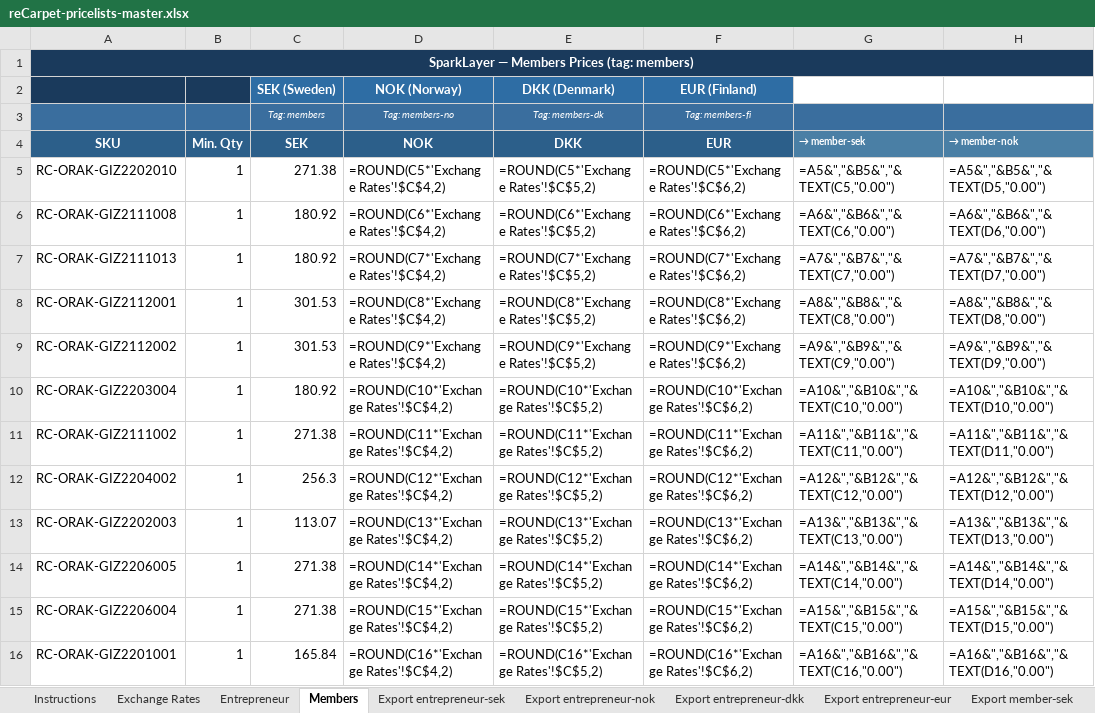
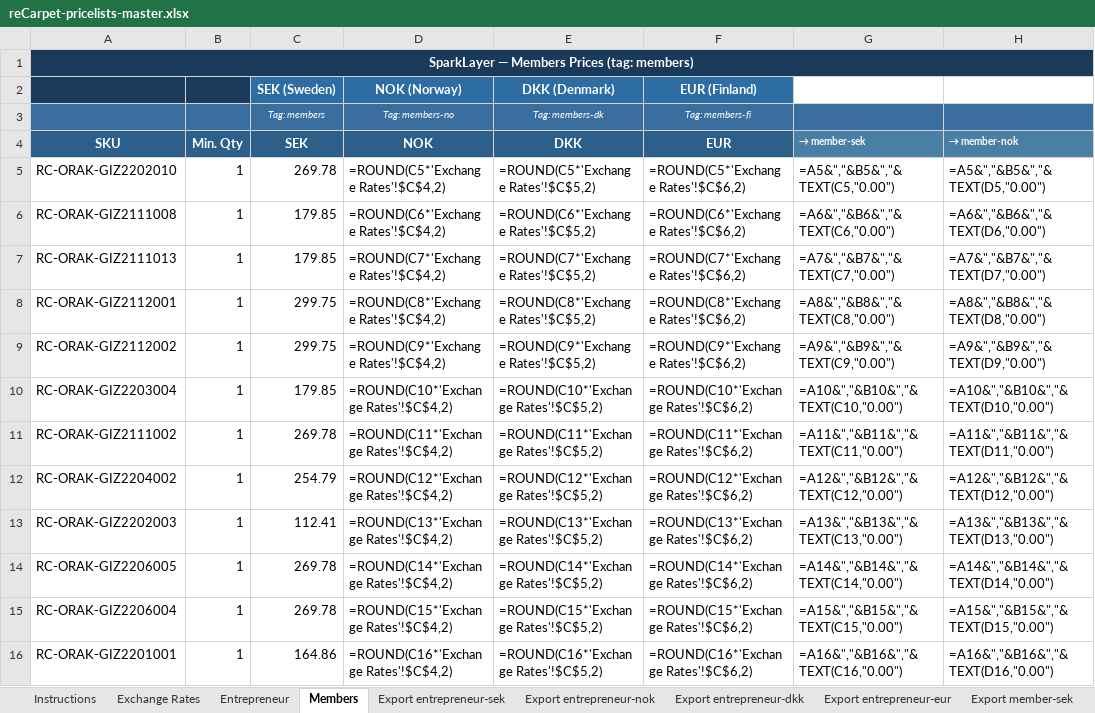
Before and after one commit to taylerdweb/recarpet-b2b-theme, an Excel workbook: reCarpet-pricelists-master.xlsx, sheet Members, drawn as a sheet; only a part is shown; values as stored, in another font and other column widths than the file's, no borders; formulas without a stored value are shown as written; the diff covers the shown part only; the diff names each change by its address in the sheet, - before the commit and + after, or states it on an @@ line.

```diff
--- a/reCarpet-pricelists-master.xlsx (sheet Members)
+++ b/reCarpet-pricelists-master.xlsx (sheet Members)
-C5 (SEK): 271.38
+C5 (SEK): 269.78
-C6:C7 (SEK): 180.92
+C6:C7 (SEK): 179.85
-C8:C9 (SEK): 301.53
+C8:C9 (SEK): 299.75
-C10 (SEK): 180.92
+C10 (SEK): 179.85
-C11 (SEK): 271.38
+C11 (SEK): 269.78
-C12 (SEK): 256.3
+C12 (SEK): 254.79
-C13 (SEK): 113.07
+C13 (SEK): 112.41
-C14:C15 (SEK): 271.38
+C14:C15 (SEK): 269.78
-C16 (SEK): 165.84
+C16 (SEK): 164.86
```
Also changed, not shown: 2 added rows and 231 edited cells elsewhere in this sheet, sheet Bulk Upload, sheet Entrepreneur, sheet Export member-sek, sheet Export entrepreneur-sek, sheet Export member-nok, sheet Export entrepreneur-nok, 5 more sheets, 16 other files.
